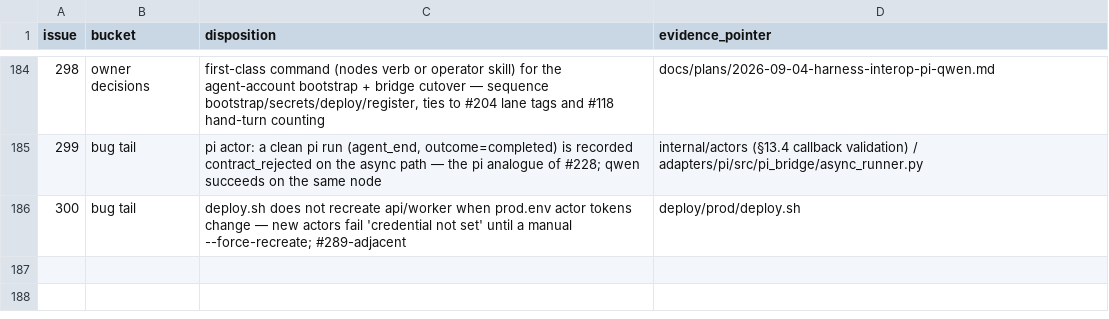
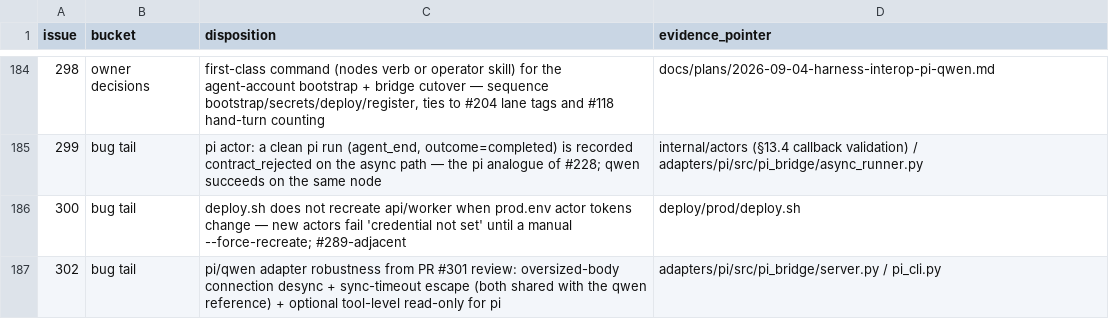
Before and after one commit to agentculture/culture-nodes, a CSV file: docs/triage/dispositions.csv, drawn as a sheet; only a part is shown, gaps mark what is left out; the diff names each change by its address in the sheet, - before the commit and + after, or states it on an @@ line.

```diff
--- a/docs/triage/dispositions.csv
+++ b/docs/triage/dispositions.csv
+row 187: 302 | bug tail | pi/qwen adapter robustness from PR #301 review: oversized-body connection desync + sync-timeout escape (both shared with the qwen reference) + optional tool-level read-only for pi | adapters/pi/src/pi_bridge/server.py / pi_cli.py
```
Also changed, not shown: 1 other file.
